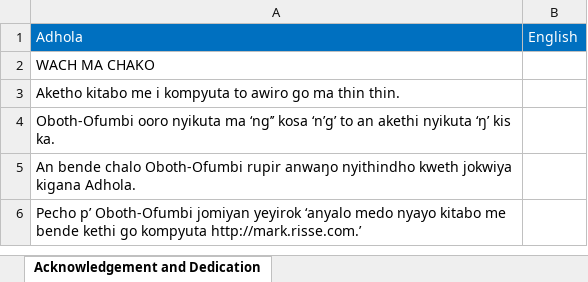
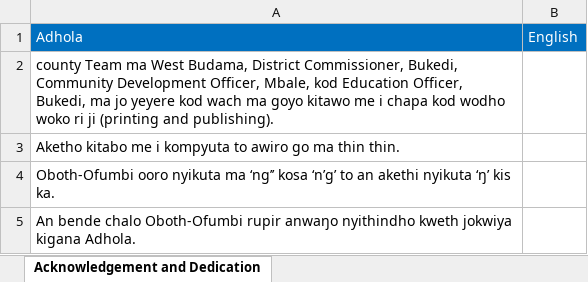
Before and after one commit to Pogayo/ADH-EN_MT_Dataset, an Excel workbook: History and customs of Jopadhola.xlsx, sheet Acknowledgement and Dedication, drawn as a sheet; only a part is shown; the shorter side is filled out with more unchanged rows; values as stored, in another font and other column widths than the file's, no borders; the diff names each change by its address in the sheet, - before the commit and + after, or states it on an @@ line.

```diff
--- a/History and customs of Jopadhola.xlsx (sheet Acknowledgement and Dedication)
+++ b/History and customs of Jopadhola.xlsx (sheet Acknowledgement and Dedication)
-A2: WACH MA CHAKO
+A2: county Team ma West Budama, District Commissioner, Bukedi, Community Development Officer, Mbale, kod Education Officer, Bukedi, ma jo yeyere kod wach ma goyo kitawo me i chapa kod wodho woko ri ji (printing and publishing).
```
Also changed, not shown: Combined.xlsx, Kisoma Dhopadhola.xlsx, 1 other file.
